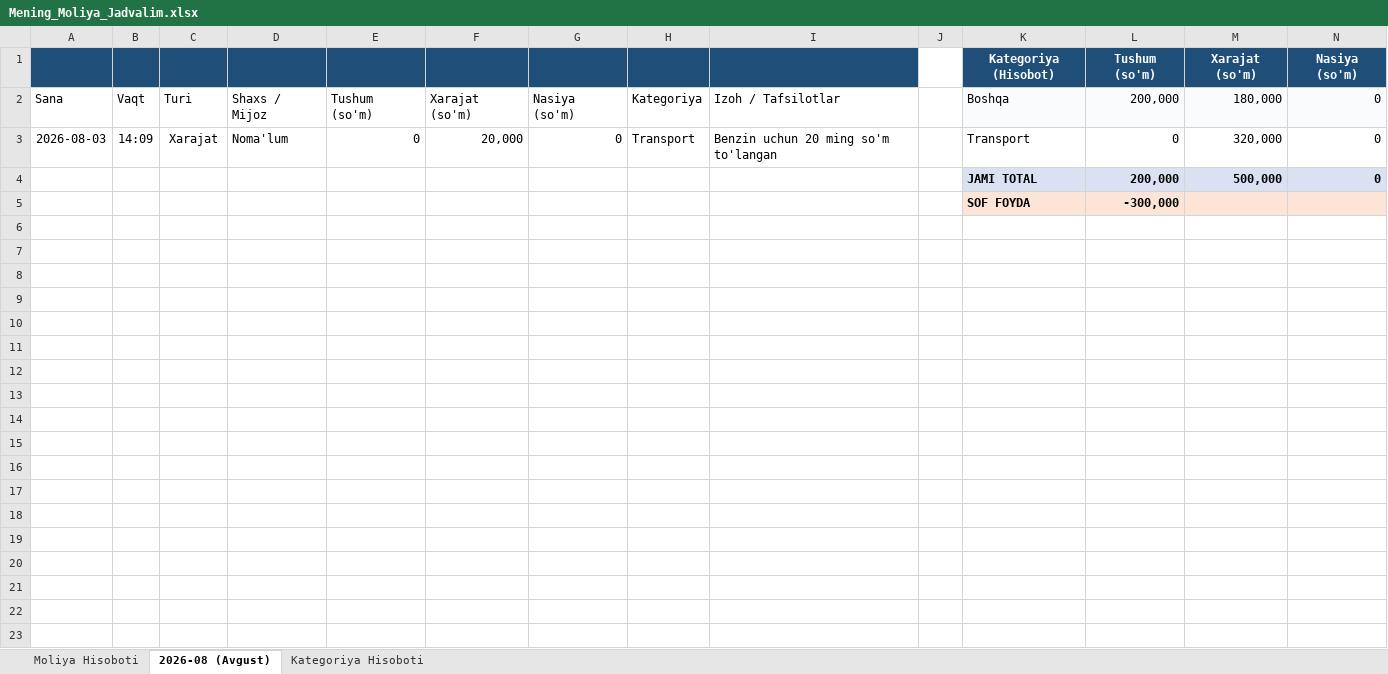
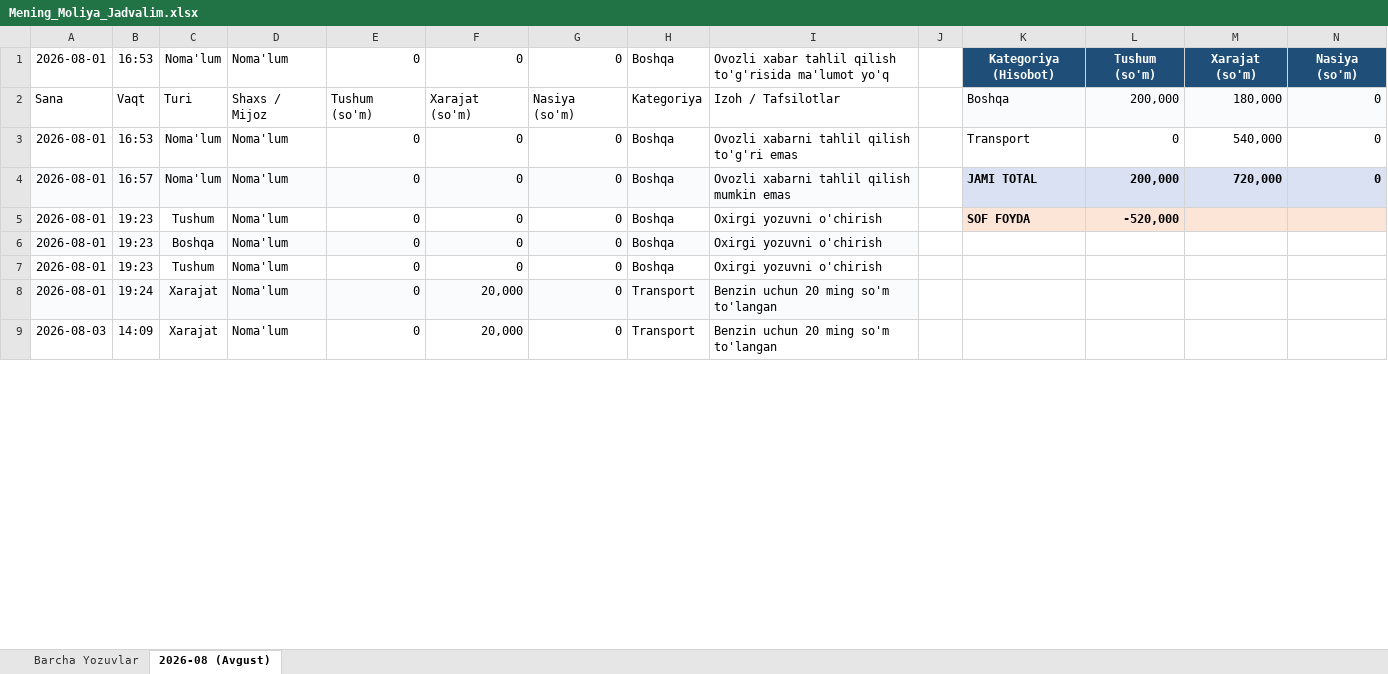
Before and after one commit to anvarolimjonov818-spec/telegram-moliya-bot, an Excel workbook: Mening_Moliya_Jadvalim.xlsx, sheet 2026-08 (Avgust), drawn as a sheet; only a part is shown; values as stored, in another font and other column widths than the file's, no borders; removed rows and columns are numbered as before the commit, all else as after; the diff covers the shown part only; the diff names each change by its address in the sheet, - before the commit and + after, or states it on an @@ line.

Commit message:
Clean up Excel file layout: eliminate blank row gaps and line spacing

```diff
--- a/Mening_Moliya_Jadvalim.xlsx (sheet 2026-08 (Avgust))
+++ b/Mening_Moliya_Jadvalim.xlsx (sheet 2026-08 (Avgust))
-sheet tab: Moliya Hisoboti
+sheet tab: Barcha Yozuvlar
-sheet tab: Kategoriya Hisoboti
-row 1:  |  |  |  |  |  |  |  |  |  | Kategoriya (Hisobot) | Tushum (so'm) | Xarajat (so'm) | Nasiya (so'm)
+row 1: 2026-08-01 | 16:53 | Noma'lum | Noma'lum | 0 | 0 | 0 | Boshqa | Ovozli xabar tahlil qilish to'g'risida ma'lumot yo'q |  | Kategoriya (Hisobot) | Tushum (so'm) | Xarajat (so'm) | Nasiya (so'm)
+row 3: 2026-08-01 | 16:53 | Noma'lum | Noma'lum | 0 | 0 | 0 | Boshqa | Ovozli xabarni tahlil qilish to'g'ri emas |  | Transport | 0 | 540,000 | 0
+row 4: 2026-08-01 | 16:57 | Noma'lum | Noma'lum | 0 | 0 | 0 | Boshqa | Ovozli xabarni tahlil qilish mumkin emas |  | JAMI TOTAL | 200,000 | 720,000 | 0
+row 5: 2026-08-01 | 19:23 | Tushum | Noma'lum | 0 | 0 | 0 | Boshqa | Oxirgi yozuvni o'chirish |  | SOF FOYDA | -520,000
+row 6: 2026-08-01 | 19:23 | Boshqa | Noma'lum | 0 | 0 | 0 | Boshqa | Oxirgi yozuvni o'chirish
+row 7: 2026-08-01 | 19:23 | Tushum | Noma'lum | 0 | 0 | 0 | Boshqa | Oxirgi yozuvni o'chirish
+row 8: 2026-08-01 | 19:24 | Xarajat | Noma'lum | 0 | 20,000 | 0 | Transport | Benzin uchun 20 ming so'm to'langan
-K9: Transport
+K9: (empty)
-L9: 0
+L9: (empty)
-M9: 320,000
+M9: (empty)
-N9: 0
+N9: (empty)
-row 4:  |  |  |  |  |  |  |  |  |  | JAMI TOTAL | 200,000 | 500,000 | 0
-row 5:  |  |  |  |  |  |  |  |  |  | SOF FOYDA | -300,000
-row 6: (empty)
-row 7: (empty)
-row 8: (empty)
-row 9: (empty)
-row 10: (empty)
-row 11: (empty)
-row 12: (empty)
-row 13: (empty)
-row 14: (empty)
-row 15: (empty)
-row 16: (empty)
-row 17: (empty)
-row 18: (empty)
-row 19: (empty)
-row 20: (empty)
-row 21: (empty)
-row 22: (empty)
-row 23: (empty)
```
Also changed, not shown: 1 added row, 37 removed rows and cell formats elsewhere in this sheet, sheet Barcha Yozuvlar, 1 other file.
